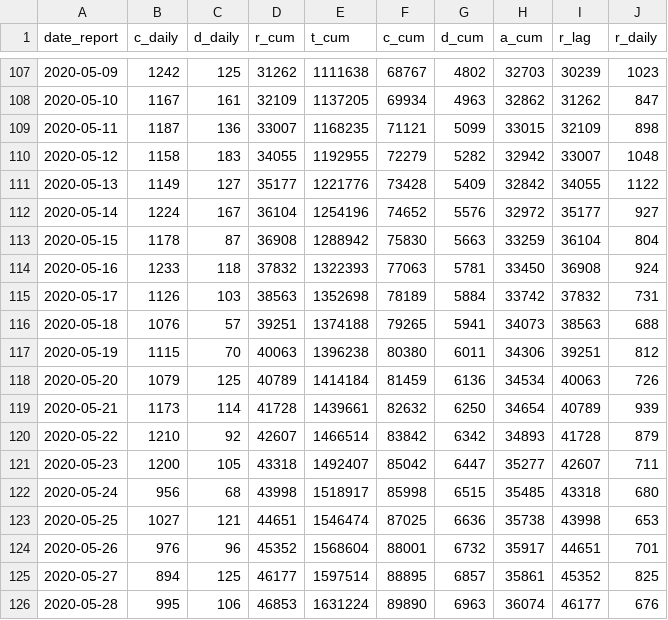
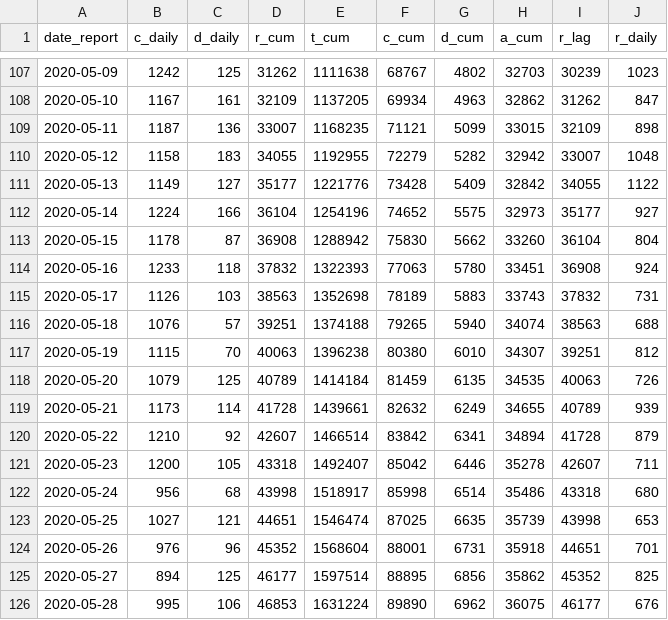
Before and after one commit to Kuan-Liu/canada_dash, a CSV file: docs/data/can.csv, drawn as a sheet; only a part is shown, gaps mark what is left out; the diff covers the shown part only.

```diff
--- a/docs/data/can.csv
+++ b/docs/data/can.csv
@@ -111,16 +111,16 @@
 2020-05-13,1149,127,35177,1221776,73428,5409,32842,34055,1122
-2020-05-14,1224,167,36104,1254196,74652,5576,32972,35177,927
-2020-05-15,1178,87,36908,1288942,75830,5663,33259,36104,804
-2020-05-16,1233,118,37832,1322393,77063,5781,33450,36908,924
-2020-05-17,1126,103,38563,1352698,78189,5884,33742,37832,731
-2020-05-18,1076,57,39251,1374188,79265,5941,34073,38563,688
-2020-05-19,1115,70,40063,1396238,80380,6011,34306,39251,812
-2020-05-20,1079,125,40789,1414184,81459,6136,34534,40063,726
-2020-05-21,1173,114,41728,1439661,82632,6250,34654,40789,939
-2020-05-22,1210,92,42607,1466514,83842,6342,34893,41728,879
-2020-05-23,1200,105,43318,1492407,85042,6447,35277,42607,711
-2020-05-24,956,68,43998,1518917,85998,6515,35485,43318,680
-2020-05-25,1027,121,44651,1546474,87025,6636,35738,43998,653
-2020-05-26,976,96,45352,1568604,88001,6732,35917,44651,701
-2020-05-27,894,125,46177,1597514,88895,6857,35861,45352,825
-2020-05-28,995,106,46853,1631224,89890,6963,36074,46177,676
+2020-05-14,1224,166,36104,1254196,74652,5575,32973,35177,927
+2020-05-15,1178,87,36908,1288942,75830,5662,33260,36104,804
+2020-05-16,1233,118,37832,1322393,77063,5780,33451,36908,924
+2020-05-17,1126,103,38563,1352698,78189,5883,33743,37832,731
+2020-05-18,1076,57,39251,1374188,79265,5940,34074,38563,688
+2020-05-19,1115,70,40063,1396238,80380,6010,34307,39251,812
+2020-05-20,1079,125,40789,1414184,81459,6135,34535,40063,726
+2020-05-21,1173,114,41728,1439661,82632,6249,34655,40789,939
+2020-05-22,1210,92,42607,1466514,83842,6341,34894,41728,879
+2020-05-23,1200,105,43318,1492407,85042,6446,35278,42607,711
+2020-05-24,956,68,43998,1518917,85998,6514,35486,43318,680
+2020-05-25,1027,121,44651,1546474,87025,6635,35739,43998,653
+2020-05-26,976,96,45352,1568604,88001,6731,35918,44651,701
+2020-05-27,894,125,46177,1597514,88895,6856,35862,45352,825
+2020-05-28,995,106,46853,1631224,89890,6962,36075,46177,676
```
Also changed, not shown: 2 added rows and 38 edited cells elsewhere in this file, docs/data/can_p.csv, docs/data/df_trajectory.csv, 5 other files.
